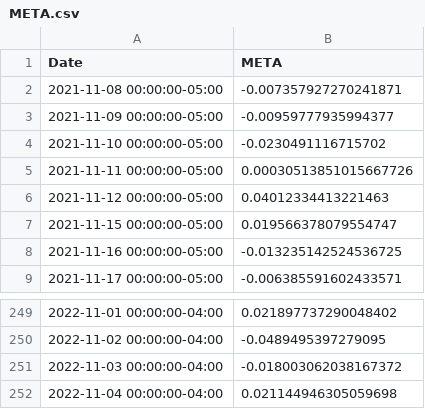
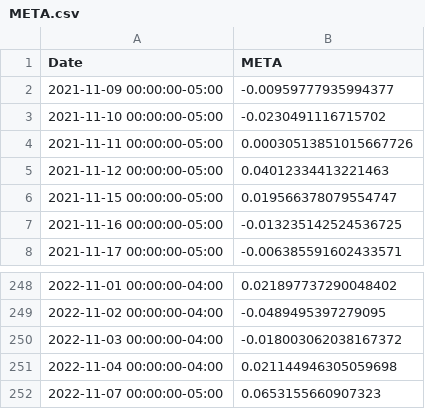
Before and after one commit to eltontay/Stock-Returns-Prediction-ML-Textual-Analysis, a CSV file: Data/Structured_Data/META.csv, drawn as a sheet; only a part is shown, gaps mark what is left out.

```diff
--- a/Data/Structured_Data/META.csv
+++ b/Data/Structured_Data/META.csv
@@ -1,3 +1,2 @@
 Date,META
-2021-11-08 00:00:00-05:00,-0.007357927270241871
 2021-11-09 00:00:00-05:00,-0.00959777935994377
@@ -252 +251,2 @@ Date,META
 2022-11-04 00:00:00-04:00,0.021144946305059698
+2022-11-07 00:00:00-05:00,0.0653155660907323
```
Also changed, not shown: Data/Structured_Data/AAPL.csv, Data/Structured_Data/TSLA.csv, 4 other files.
